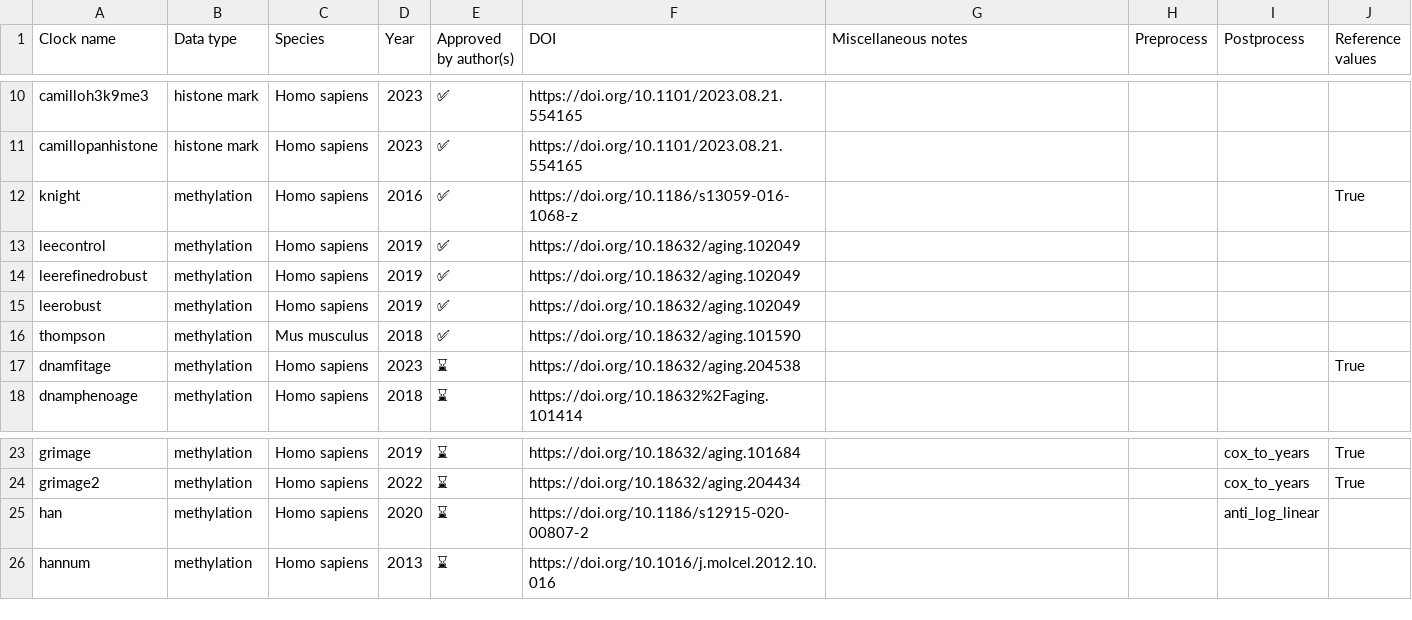
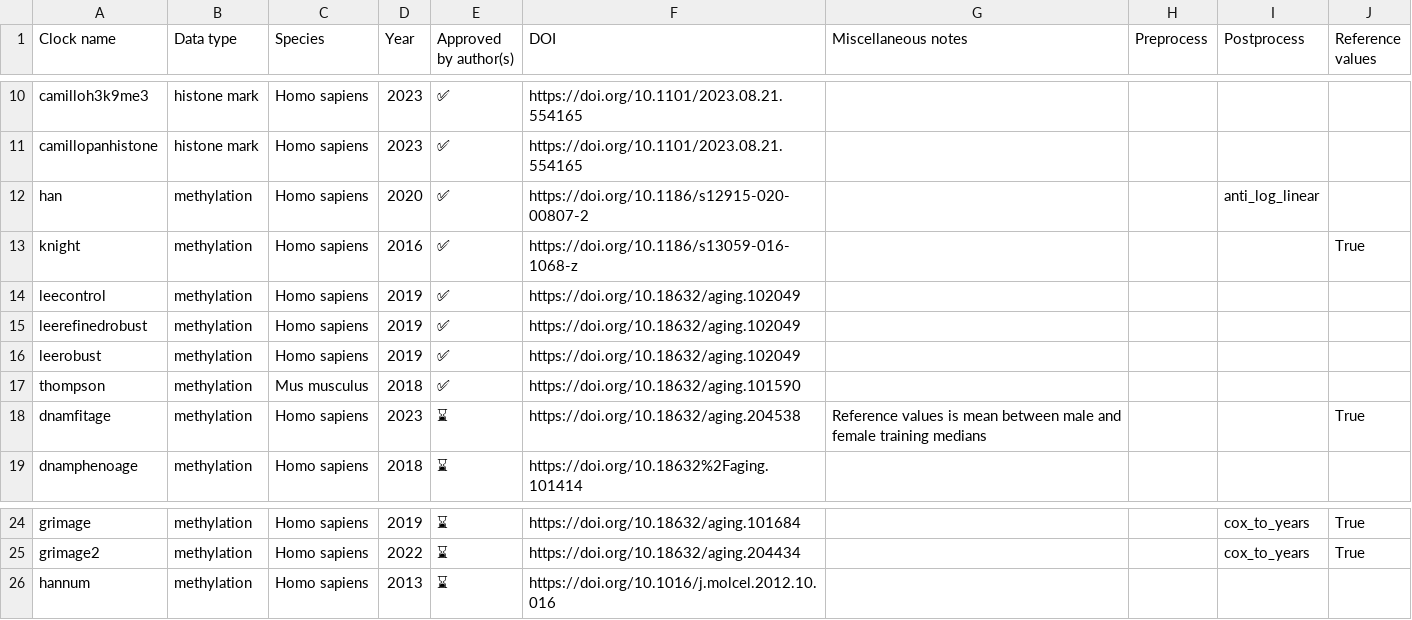
Before and after one commit to rsinghlab/pyaging, a CSV file: docs/_static/clock_glossary.csv, drawn as a sheet; only a part is shown, gaps mark what is left out.

```diff
--- a/docs/_static/clock_glossary.csv
+++ b/docs/_static/clock_glossary.csv
@@ -11,2 +11,3 @@ camilloh3k9me3,histone mark,Homo sapiens,2023,✅,https://doi.org/10.1101/2023.0
 camillopanhistone,histone mark,Homo sapiens,2023,✅,https://doi.org/10.1101/2023.08.21.554165,,,,
+han,methylation,Homo sapiens,2020,✅,https://doi.org/10.1186/s12915-020-00807-2,,,anti_log_linear,
 knight,methylation,Homo sapiens,2016,✅,https://doi.org/10.1186/s13059-016-1068-z,,,,True
@@ -16,3 +17,3 @@ leerobust,methylation,Homo sapiens,2019,✅,https://doi.org/10.18632/aging.10204
 thompson,methylation,Mus musculus,2018,✅,https://doi.org/10.18632/aging.101590,,,,
-dnamfitage,methylation,Homo sapiens,2023,⌛,https://doi.org/10.18632/aging.204538,,,,True
+dnamfitage,methylation,Homo sapiens,2023,⌛,https://doi.org/10.18632/aging.204538,Reference values is mean between male and female training medians,,,True
 dnamphenoage,methylation,Homo sapiens,2018,⌛,https://doi.org/10.18632%2Faging.101414,,,,
@@ -24,3 +25,2 @@ grimage,methylation,Homo sapiens,2019,⌛,https://doi.org/10.18632/aging.101684,
 grimage2,methylation,Homo sapiens,2022,⌛,https://doi.org/10.18632/aging.204434,,,cox_to_years,True
-han,methylation,Homo sapiens,2020,⌛,https://doi.org/10.1186/s12915-020-00807-2,,,anti_log_linear,
 hannum,methylation,Homo sapiens,2013,⌛,https://doi.org/10.1016/j.molcel.2012.10.016,,,,
```
Also changed, not shown: 8 other files.
